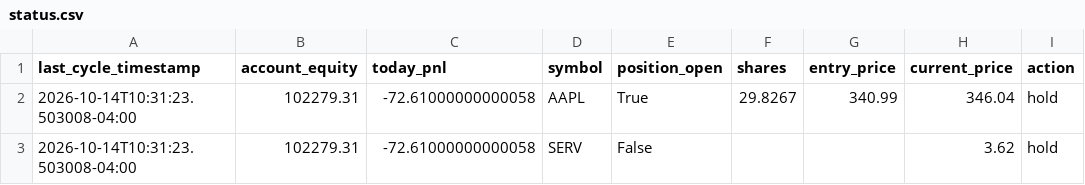
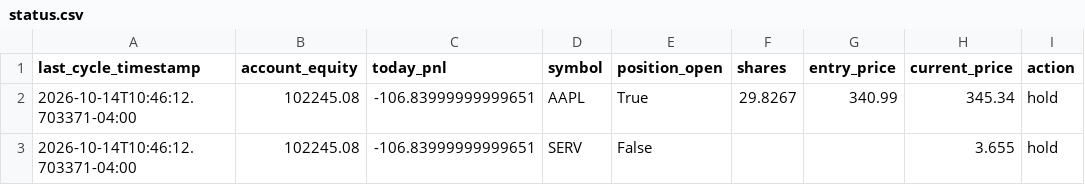
Before and after one commit to SinbadTheExplorer/graywind, a CSV file: dashboard-data/status.csv, drawn as a sheet; only a part is shown; the diff names each change by its address in the sheet, - before the commit and + after, or states it on an @@ line.

```diff
--- a/dashboard-data/status.csv
+++ b/dashboard-data/status.csv
-A2:A3 (last_cycle_timestamp): 2026-10-14T10:31:23.503008-04:00
+A2:A3 (last_cycle_timestamp): 2026-10-14T10:46:12.703371-04:00
-B2:B3 (account_equity): 102279.31
+B2:B3 (account_equity): 102245.08
-C2:C3 (today_pnl): -72.61000000000058
+C2:C3 (today_pnl): -106.83999999999651
-H2 (current_price): 346.04
+H2 (current_price): 345.34
-H3 (current_price): 3.62
+H3 (current_price): 3.655
```
Also changed, not shown: dashboard-data/equity_curve.csv, state/decision_log.csv, 1 other file.
